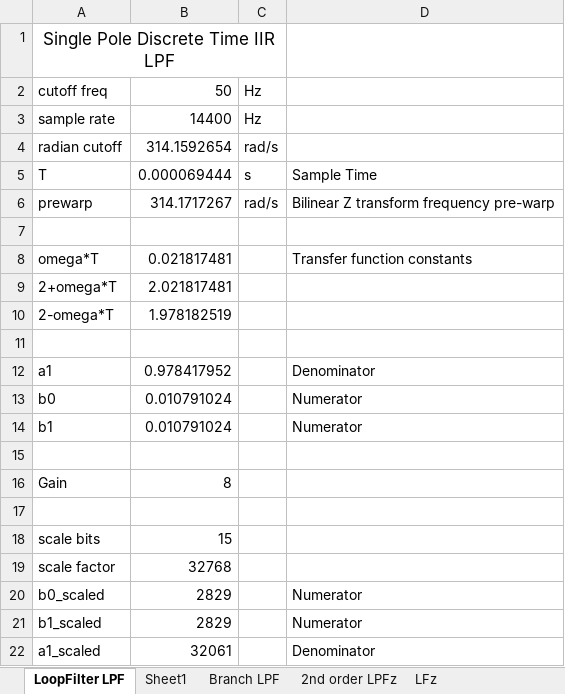
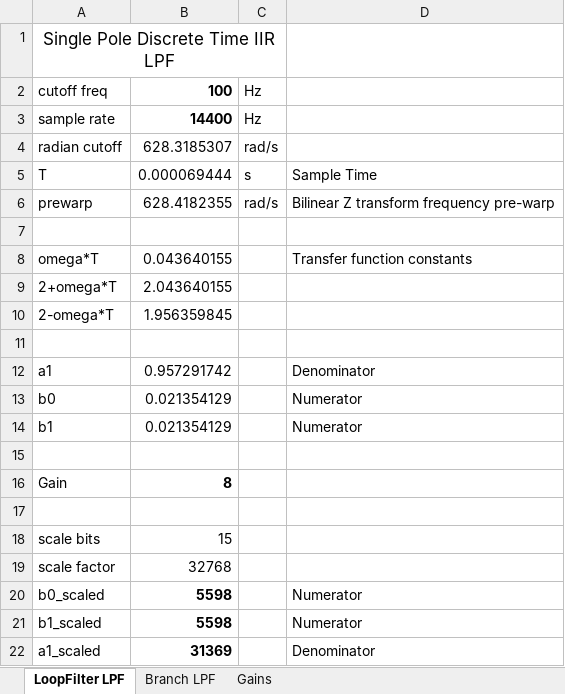
Before and after one commit to ninocarrillo/N9600A-sim, an Excel workbook: 1200_iir_llpf_calc.xlsx, sheet LoopFilter LPF, drawn as a sheet; values as stored, in another font and other column widths than the file's, no borders; the diff names each change by its address in the sheet, - before the commit and + after, or states it on an @@ line.

```diff
--- a/1200_iir_llpf_calc.xlsx (sheet LoopFilter LPF)
+++ b/1200_iir_llpf_calc.xlsx (sheet LoopFilter LPF)
-sheet tab: Sheet1
-sheet tab: 2nd order LPFz
-sheet tab: LFz
+sheet tab: Gains
-B2: 50
+B2: 100
-B2:B3 bold: off
+B2:B3 bold: on
-B4: 314.1592654
+B4: 628.3185307
-B6: 314.1717267
+B6: 628.4182355
-B8: 0.021817481
+B8: 0.043640155
-B9: 2.021817481
+B9: 2.043640155
-B10: 1.978182519
+B10: 1.956359845
-B12: 0.978417952
+B12: 0.957291742
-B13:B14: 0.010791024
+B13:B14: 0.021354129
-B16 bold: off
+B16 bold: on
-B20:B21: 2829
+B20:B21: 5598
-B20:B22 bold: off
+B20:B22 bold: on
-B22: 32061
+B22: 31369
```
Also changed, not shown: sheet Branch LPF, 2400_iir_llpf_calc.xlsx, PSK_test.xlsx, 2 other files.
